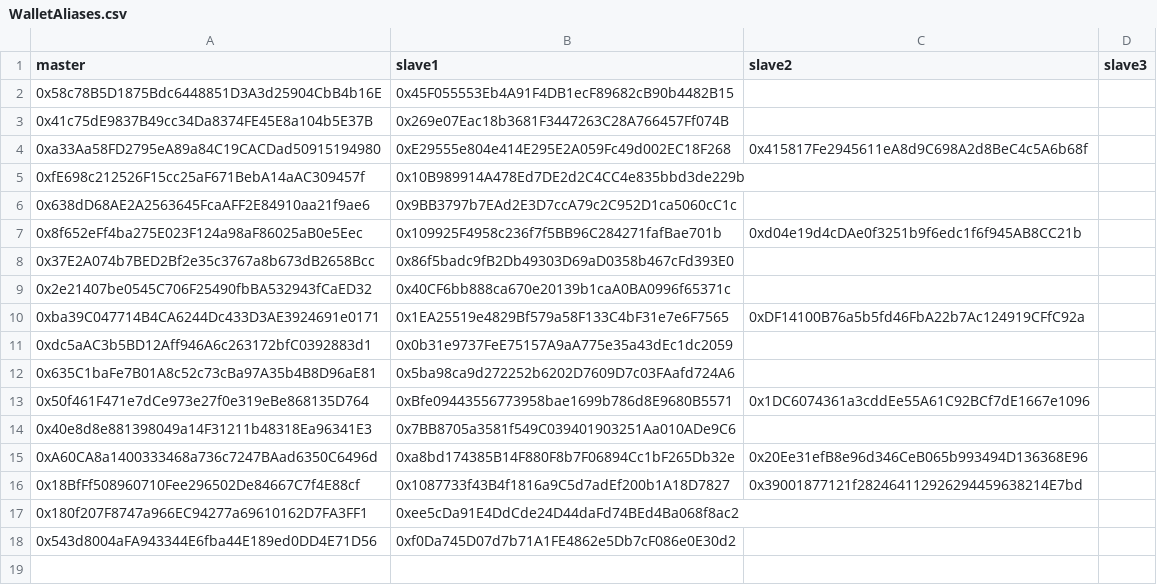
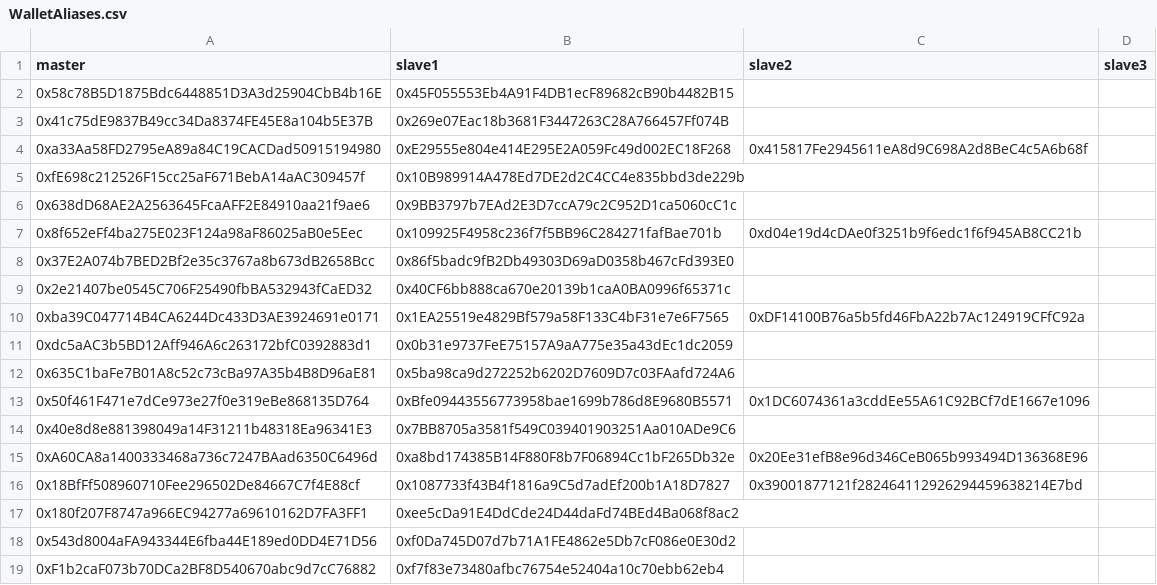
Before and after one commit to pgendreau/aavegotchi-ptd, a CSV file: VotingData/WalletAliases.csv, drawn as a sheet.

```diff
--- a/VotingData/WalletAliases.csv
+++ b/VotingData/WalletAliases.csv
@@ -18 +18,2 @@ master,slave1,slave2,slave3
 0x543d8004aFA943344E6fba44E189ed0DD4E71D56,0xf0Da745D07d7b71A1FE4862e5Db7cF086e0E30d2,,
+0xF1b2caF073b70DCa2BF8D540670abc9d7cC76882,0xf7f83e73480afbc76754e52404a10c70ebb62eb4,,
```
Also changed, not shown: RF/OutputRFRewards.csv, VotingData/EligibleWalletsLatest.csv, 2 other files.
